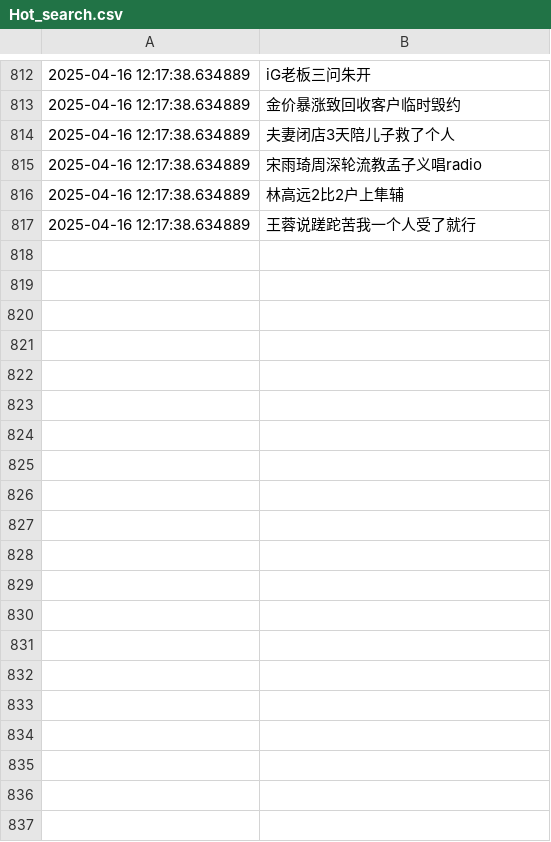
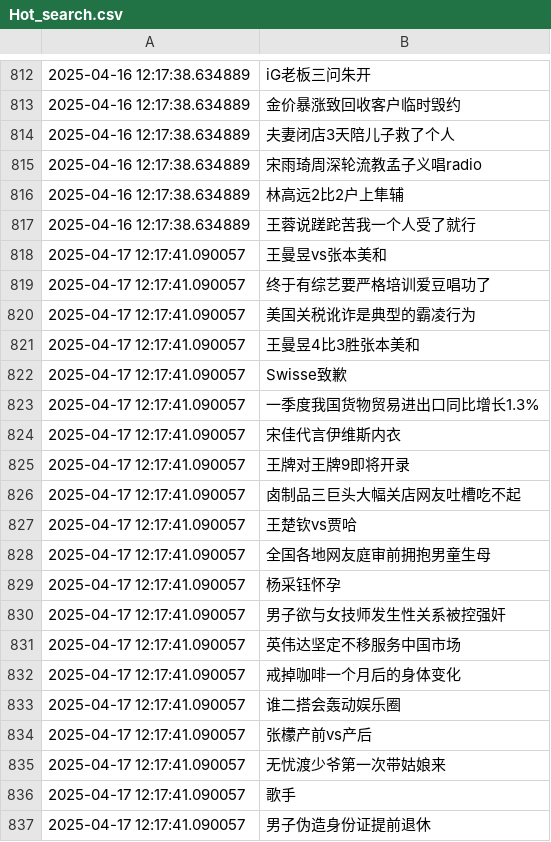
Before and after one commit to Snaclop/Sina_Microblog_Hot_Search, a CSV file: Hot_search.csv, drawn as a sheet; only a part is shown, gaps mark what is left out; the diff covers the shown part only.

Commit message:
Update data

```diff
--- a/Hot_search.csv
+++ b/Hot_search.csv
@@ -817 +817,21 @@
 2025-04-16 12:17:38.634889,王蓉说蹉跎苦我一个人受了就行
+2025-04-17 12:17:41.090057,王曼昱vs张本美和
+2025-04-17 12:17:41.090057,终于有综艺要严格培训爱豆唱功了
+2025-04-17 12:17:41.090057,美国关税讹诈是典型的霸凌行为
+2025-04-17 12:17:41.090057,王曼昱4比3胜张本美和
+2025-04-17 12:17:41.090057,Swisse致歉
+2025-04-17 12:17:41.090057,一季度我国货物贸易进出口同比增长1.3%
+2025-04-17 12:17:41.090057,宋佳代言伊维斯内衣
+2025-04-17 12:17:41.090057,王牌对王牌9即将开录
+2025-04-17 12:17:41.090057,卤制品三巨头大幅关店网友吐槽吃不起
+2025-04-17 12:17:41.090057,王楚钦vs贾哈
+2025-04-17 12:17:41.090057,全国各地网友庭审前拥抱男童生母
+2025-04-17 12:17:41.090057,杨采钰怀孕
+2025-04-17 12:17:41.090057,男子欲与女技师发生性关系被控强奸
+2025-04-17 12:17:41.090057,英伟达坚定不移服务中国市场
+2025-04-17 12:17:41.090057,戒掉咖啡一个月后的身体变化
+2025-04-17 12:17:41.090057,谁二搭会轰动娱乐圈
+2025-04-17 12:17:41.090057,张檬产前vs产后
+2025-04-17 12:17:41.090057,无忧渡少爷第一次带姑娘来
+2025-04-17 12:17:41.090057,歌手
+2025-04-17 12:17:41.090057,男子伪造身份证提前退休
```
Also changed, not shown: 31 added rows elsewhere in this file.
